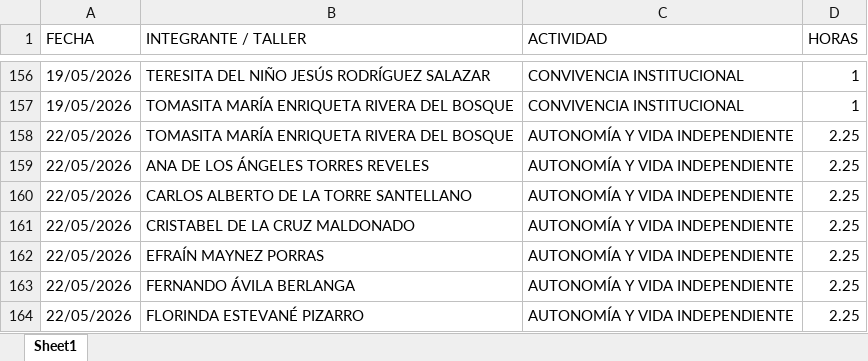
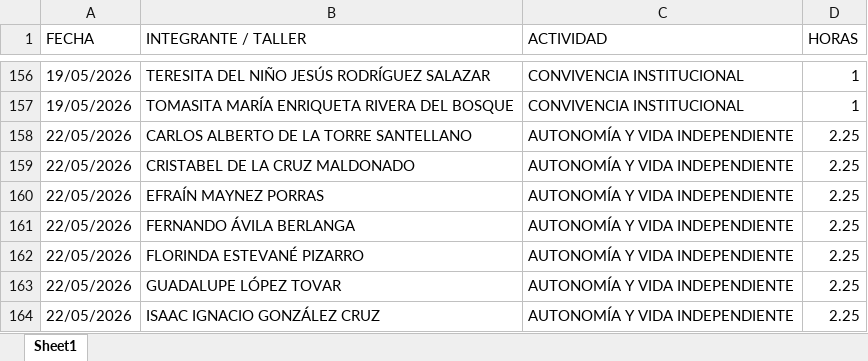
Before and after one commit to jesusalbertomoraleslopez-byte/mentes-app, an Excel workbook: asistencia.xlsx, sheet Sheet1, drawn as a sheet; only a part is shown, gaps mark what is left out; the shorter side is filled out with more unchanged rows; values as stored, in another font and other column widths than the file's, no borders; the diff names each change by its address in the sheet, - before the commit and + after, or states it on an @@ line.

Commit message:
Admin: Eliminación de 2 registros individuales del día 22/05/2026

```diff
--- a/asistencia.xlsx (sheet Sheet1)
+++ b/asistencia.xlsx (sheet Sheet1)
-row 158: 22/05/2026 | TOMASITA MARÍA ENRIQUETA RIVERA DEL BOSQUE | AUTONOMÍA Y VIDA INDEPENDIENTE | 2.25
-row 159: 22/05/2026 | ANA DE LOS ÁNGELES TORRES REVELES | AUTONOMÍA Y VIDA INDEPENDIENTE | 2.25
```
